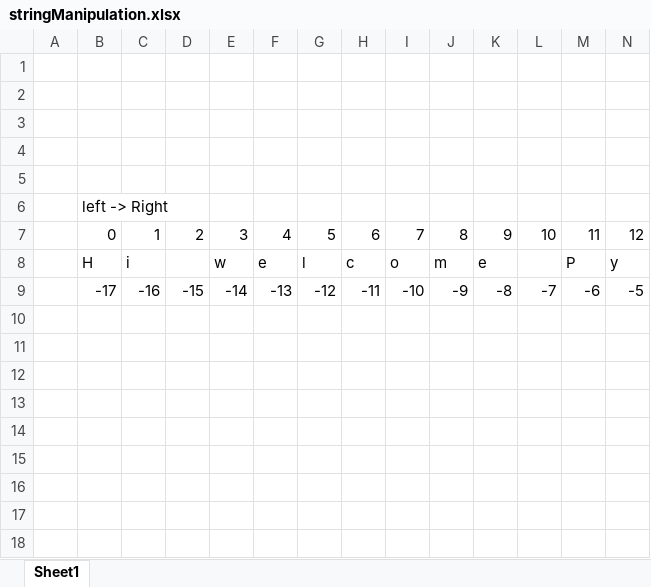
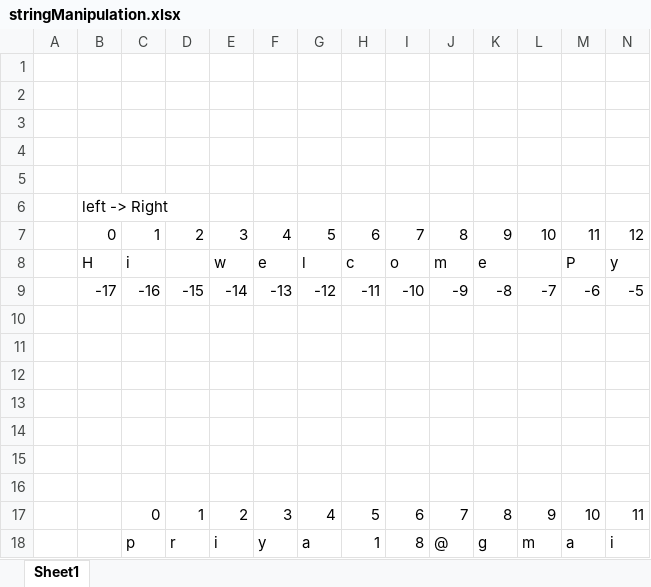
Before and after one commit to selvakumarj1807/PythonBatch14, an Excel workbook: Python/stringManipulation.xlsx, sheet Sheet1, drawn as a sheet; only a part is shown; values as stored, in another font and other column widths than the file's, no borders; rows hold the shown columns only; the diff names each change by its address in the sheet, - before the commit and + after, or states it on an @@ line.

Commit message:
String Function Completed

```diff
--- a/Python/stringManipulation.xlsx (sheet Sheet1)
+++ b/Python/stringManipulation.xlsx (sheet Sheet1)
+row 14: (empty)
+row 15: (empty)
+row 16: (empty)
+row 17:  |  | 0 | 1 | 2 | 3 | 4 | 5 | 6 | 7 | 8 | 9 | 10 | 11
+row 18:  |  | p | r | i | y | a | 1 | 8 | @ | g | m | a | i
```
Also changed, not shown: 1 other file.
